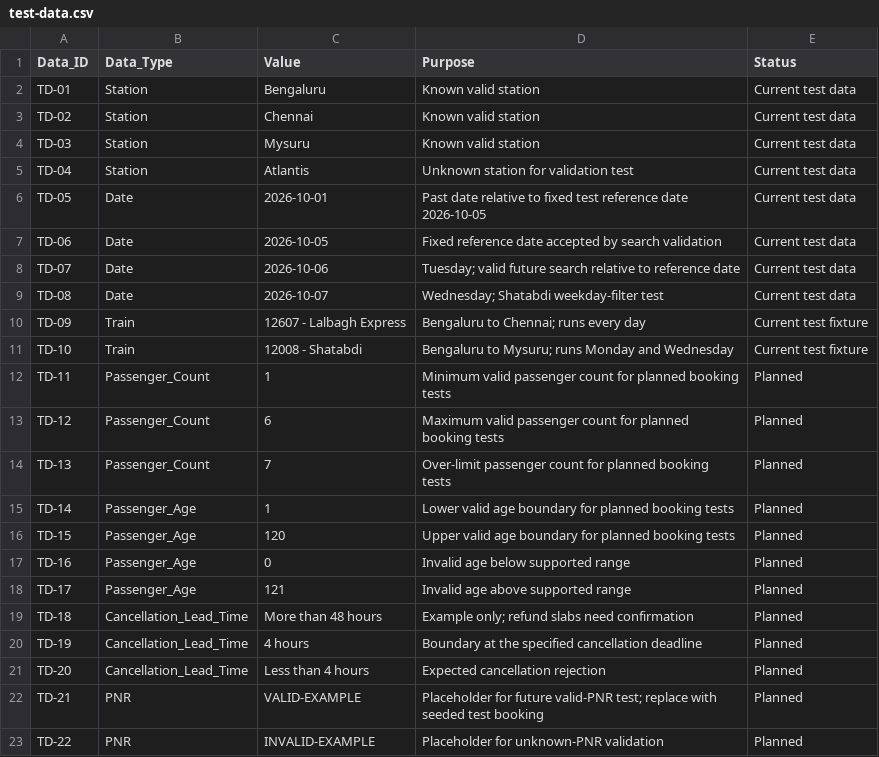
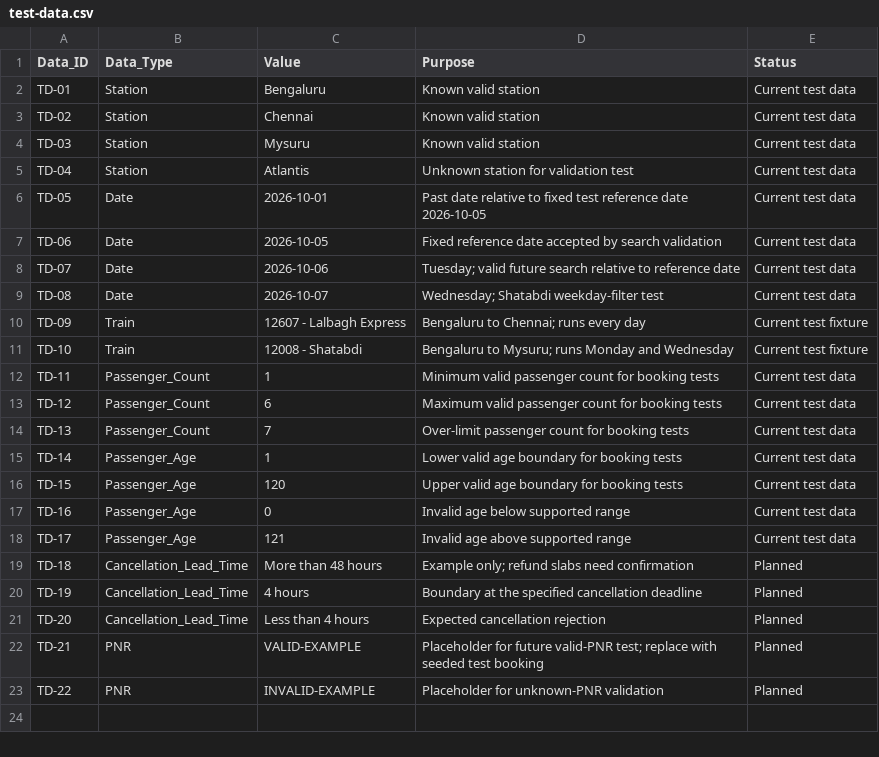
Before and after one commit to SE-miniprojectCS491-507-525-545/SEminiproject-491-507-525-545, a CSV file: docs/testing/test-data.csv, drawn as a sheet.

Commit message:
feat: add ticket booking with PNR and seat allocation (FR-04, FR-05, BR-01)

```diff
--- a/docs/testing/test-data.csv
+++ b/docs/testing/test-data.csv
@@ -11,9 +11,9 @@ TD-09,Train,12607 - Lalbagh Express,Bengaluru to Chennai; runs every day,Current
 TD-10,Train,12008 - Shatabdi,Bengaluru to Mysuru; runs Monday and Wednesday,Current test fixture
-TD-11,Passenger_Count,1,Minimum valid passenger count for planned booking tests,Planned
-TD-12,Passenger_Count,6,Maximum valid passenger count for planned booking tests,Planned
-TD-13,Passenger_Count,7,Over-limit passenger count for planned booking tests,Planned
-TD-14,Passenger_Age,1,Lower valid age boundary for planned booking tests,Planned
-TD-15,Passenger_Age,120,Upper valid age boundary for planned booking tests,Planned
-TD-16,Passenger_Age,0,Invalid age below supported range,Planned
-TD-17,Passenger_Age,121,Invalid age above supported range,Planned
+TD-11,Passenger_Count,1,Minimum valid passenger count for booking tests,Current test data
+TD-12,Passenger_Count,6,Maximum valid passenger count for booking tests,Current test data
+TD-13,Passenger_Count,7,Over-limit passenger count for booking tests,Current test data
+TD-14,Passenger_Age,1,Lower valid age boundary for booking tests,Current test data
+TD-15,Passenger_Age,120,Upper valid age boundary for booking tests,Current test data
+TD-16,Passenger_Age,0,Invalid age below supported range,Current test data
+TD-17,Passenger_Age,121,Invalid age above supported range,Current test data
 TD-18,Cancellation_Lead_Time,More than 48 hours,Example only; refund slabs need confirmation,Planned
```
Also changed, not shown: 15 other files.
